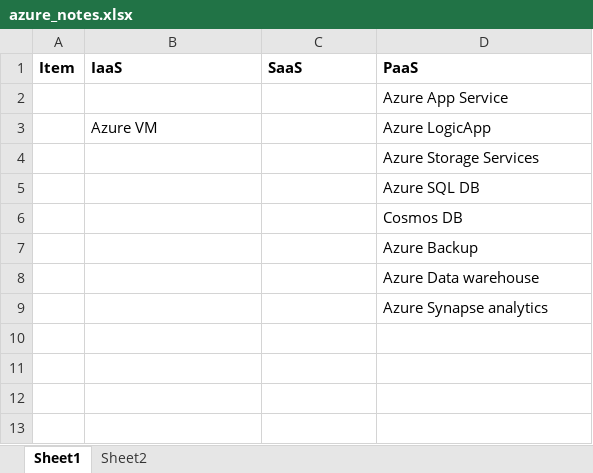
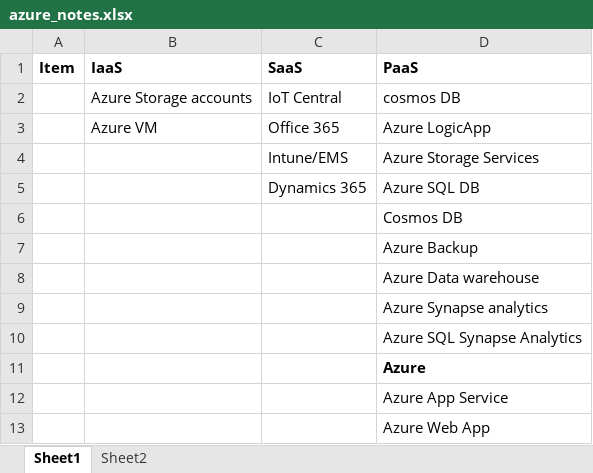
Before and after one commit to hridayN/coforge-trainings, an Excel workbook: azure/azure_notes.xlsx, sheet Sheet1, drawn as a sheet; values as stored, in another font and other column widths than the file's, no borders; the diff names each change by its address in the sheet, - before the commit and + after, or states it on an @@ line.

Commit message:
Updated azure_notes

```diff
--- a/azure/azure_notes.xlsx (sheet Sheet1)
+++ b/azure/azure_notes.xlsx (sheet Sheet1)
+row 2:  | Azure Storage accounts | IoT Central | cosmos DB
-C3 (SaaS): (empty)
+C3 (SaaS): Office 365
-C4 (SaaS): (empty)
+C4 (SaaS): Intune/EMS
-C5 (SaaS): (empty)
+C5 (SaaS): Dynamics 365
+row 10:  |  |  | Azure SQL Synapse Analytics
+row 11:  |  |  | Azure
@@ row 2 moved to row 12: Azure App Service @@
+row 13:  |  |  | Azure Web App
```
